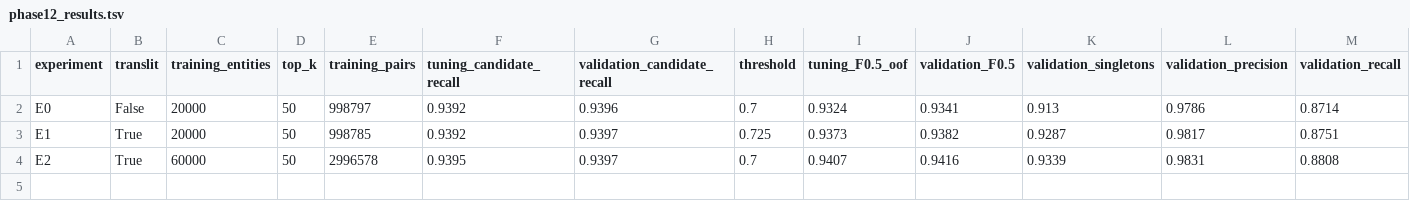
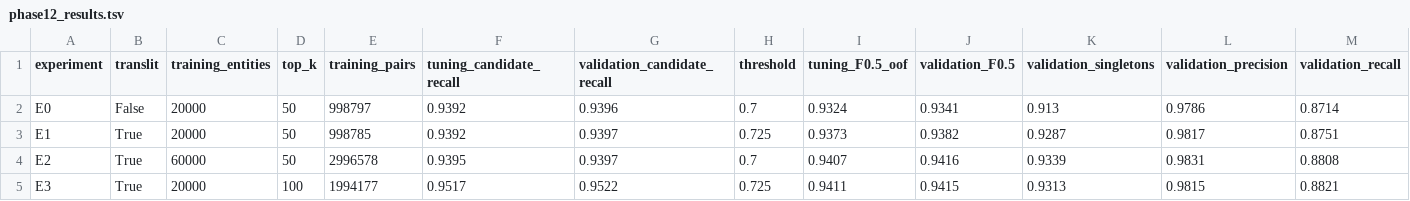
Before and after one commit to manoj101918/ml-_challange, a TSV file: experiments/phase12_results.tsv, drawn as a sheet; only a part is shown; rows hold the shown columns only; the diff names each change by its address in the sheet, - before the commit and + after, or states it on an @@ line.

```diff
--- a/experiments/phase12_results.tsv
+++ b/experiments/phase12_results.tsv
+row 5: E3 | True | 20000 | 100 | 1994177 | 0.9517 | 0.9522 | 0.725 | 0.9411 | 0.9415 | 0.9313 | 0.9815 | 0.8821
```
Also changed, not shown: 3 other files.
